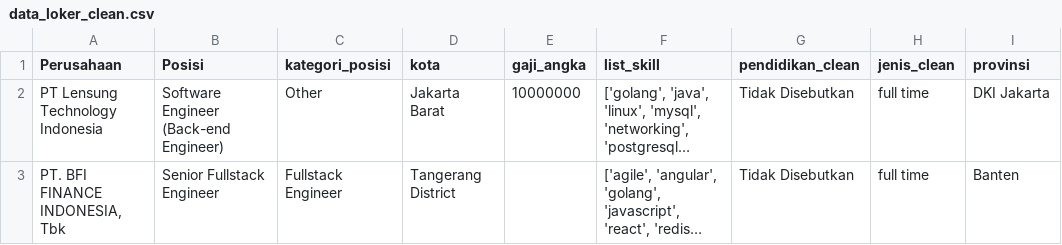
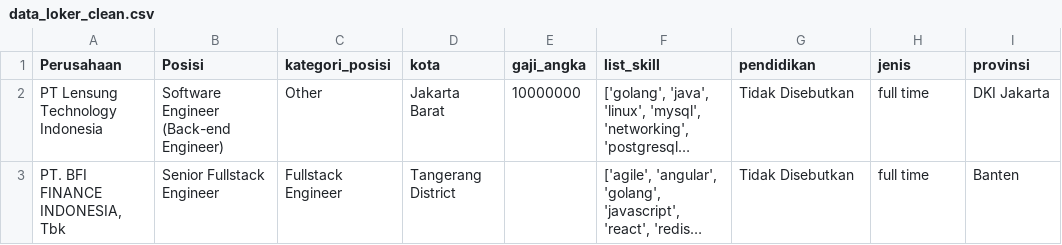
Before and after one commit to naycaaido/PDDS-Loker, a CSV file: data/data_loker_clean.csv, drawn as a sheet; only a part is shown; long unchanged cells end in …; the diff names each change by its address in the sheet, - before the commit and + after, or states it on an @@ line.

```diff
--- a/data/data_loker_clean.csv
+++ b/data/data_loker_clean.csv
-G1: pendidikan_clean
+G1: pendidikan
-H1: jenis_clean
+H1: jenis
```
Also changed, not shown: 5 other files.
